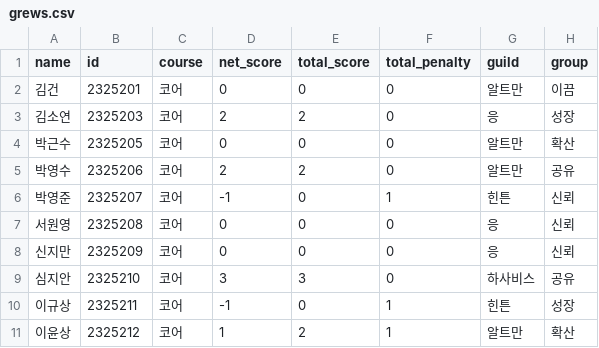
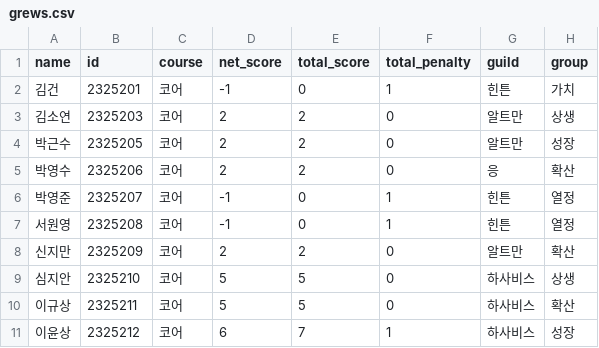
Before and after one commit to quantum-92/AIFFEL_Quest, a CSV file: Python_quest/MainQuest/grews.csv, drawn as a sheet; only a part is shown; the diff covers the shown part only.

Commit message:
guild가 골고루 매핑되도록 변경

```diff
--- a/Python_quest/MainQuest/grews.csv
+++ b/Python_quest/MainQuest/grews.csv
@@ -1,11 +1,11 @@
 name,id,course,net_score,total_score,total_penalty,guild,group
-김건,2325201,코어,0,0,0,알트만,이끔
-김소연,2325203,코어,2,2,0,응,성장
-박근수,2325205,코어,0,0,0,알트만,확산
-박영수,2325206,코어,2,2,0,알트만,공유
-박영준,2325207,코어,-1,0,1,힌튼,신뢰
-서원영,2325208,코어,0,0,0,응,신뢰
-신지만,2325209,코어,0,0,0,응,신뢰
-심지안,2325210,코어,3,3,0,하사비스,공유
-이규상,2325211,코어,-1,0,1,힌튼,성장
-이윤상,2325212,코어,1,2,1,알트만,확산
+김건,2325201,코어,-1,0,1,힌튼,가치
+김소연,2325203,코어,2,2,0,알트만,상생
+박근수,2325205,코어,2,2,0,알트만,성장
+박영수,2325206,코어,2,2,0,응,확산
+박영준,2325207,코어,-1,0,1,힌튼,열정
+서원영,2325208,코어,-1,0,1,힌튼,열정
+신지만,2325209,코어,2,2,0,알트만,확산
+심지안,2325210,코어,5,5,0,하사비스,상생
+이규상,2325211,코어,5,5,0,하사비스,확산
+이윤상,2325212,코어,6,7,1,하사비스,성장
```
Also changed, not shown: 18 edited cells elsewhere in this file, 1 other file.
